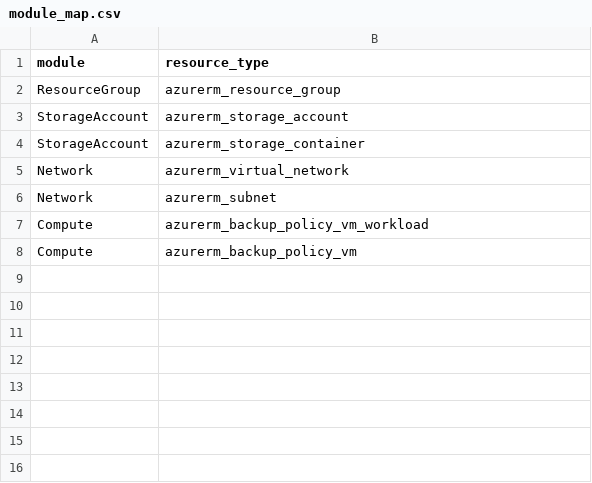
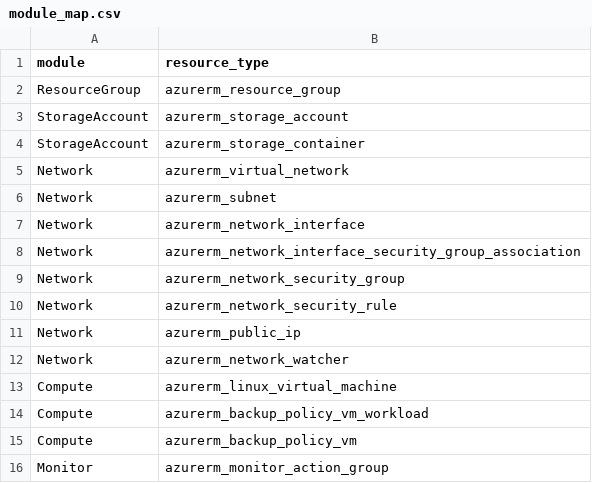
Before and after one commit to sergio-prgm/tf-module, a CSV file: example/module_map.csv, drawn as a sheet; the diff names each change by its address in the sheet, - before the commit and + after, or states it on an @@ line.

Commit message:
Fixes
Fixed the imports that where not comming in order.
Fixed the logic to add the variables on the main.tf of the modules
Added the dynamic blocks on the main.tf of the modules

```diff
--- a/example/module_map.csv
+++ b/example/module_map.csv
+row 7: Network | azurerm_network_interface
+row 8: Network | azurerm_network_interface_security_group_association
+row 9: Network | azurerm_network_security_group
+row 10: Network | azurerm_network_security_rule
+row 11: Network | azurerm_public_ip
+row 12: Network | azurerm_network_watcher
+row 13: Compute | azurerm_linux_virtual_machine
+row 16: Monitor | azurerm_monitor_action_group
```
Also changed, not shown: 5 other files.
